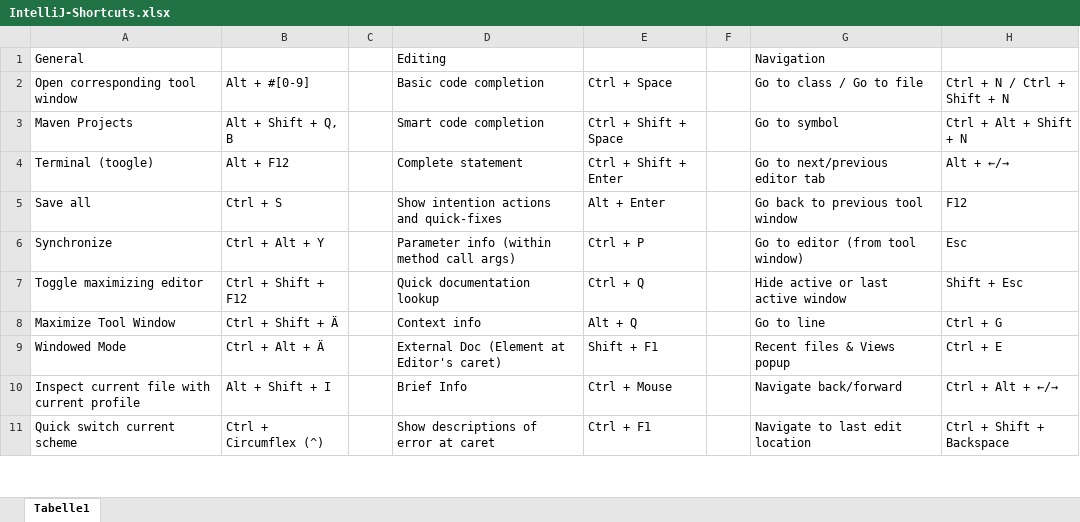
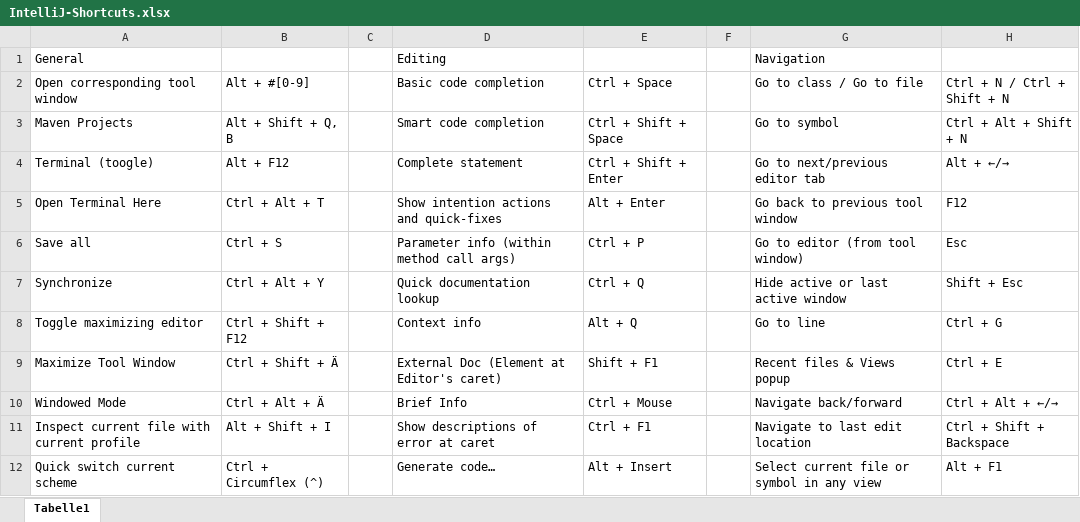
Before and after one commit to psicho2000/wiki, an Excel workbook: Settings/IntelliJ/IntelliJ-Shortcuts.xlsx, sheet Tabelle1, drawn as a sheet; only a part is shown; values as stored, in another font and other column widths than the file's, no cell formats; addresses are those after the commit; the diff covers the shown part only; the diff names each change by its address in the sheet, - before the commit and + after, or states it on an @@ line.

Commit message:
Intellij

```diff
--- a/Settings/IntelliJ/IntelliJ-Shortcuts.xlsx (sheet Tabelle1)
+++ b/Settings/IntelliJ/IntelliJ-Shortcuts.xlsx (sheet Tabelle1)
+row 5: Open Terminal Here | Ctrl + Alt + T |  | Show intention actions and quick-fixes | Alt + Enter |  | Go back to previous tool window | F12
-D6 (Basic code completion): Show intention actions and quick-fixes
+D6 (Basic code completion): Parameter info (within method call args)
-E6 (Ctrl + Space): Alt + Enter
+E6 (Ctrl + Space): Ctrl + P
-G6 (Go to class / Go to file): Go back to previous tool window
+G6 (Go to class / Go to file): Go to editor (from tool window)
-H6 (Ctrl + N / Ctrl + Shift + N): F12
+H6 (Ctrl + N / Ctrl + Shift + N): Esc
-D7 (Basic code completion): Parameter info (within method call args)
+D7 (Basic code completion): Quick documentation lookup
-E7 (Ctrl + Space): Ctrl + P
+E7 (Ctrl + Space): Ctrl + Q
-G7 (Go to class / Go to file): Go to editor (from tool window)
+G7 (Go to class / Go to file): Hide active or last active window
-H7 (Ctrl + N / Ctrl + Shift + N): Esc
+H7 (Ctrl + N / Ctrl + Shift + N): Shift + Esc
-D8 (Basic code completion): Quick documentation lookup
+D8 (Basic code completion): Context info
-E8 (Ctrl + Space): Ctrl + Q
+E8 (Ctrl + Space): Alt + Q
-G8 (Go to class / Go to file): Hide active or last active window
+G8 (Go to class / Go to file): Go to line
-H8 (Ctrl + N / Ctrl + Shift + N): Shift + Esc
+H8 (Ctrl + N / Ctrl + Shift + N): Ctrl + G
-D9 (Basic code completion): Context info
+D9 (Basic code completion): External Doc (Element at Editor's caret)
-E9 (Ctrl + Space): Alt + Q
+E9 (Ctrl + Space): Shift + F1
-G9 (Go to class / Go to file): Go to line
+G9 (Go to class / Go to file): Recent files & Views popup
-H9 (Ctrl + N / Ctrl + Shift + N): Ctrl + G
+H9 (Ctrl + N / Ctrl + Shift + N): Ctrl + E
-D10 (Basic code completion): External Doc (Element at Editor's caret)
+D10 (Basic code completion): Brief Info
-E10 (Ctrl + Space): Shift + F1
+E10 (Ctrl + Space): Ctrl + Mouse
-G10 (Go to class / Go to file): Recent files & Views popup
+G10 (Go to class / Go to file): Navigate back/forward
-H10 (Ctrl + N / Ctrl + Shift + N): Ctrl + E
+H10 (Ctrl + N / Ctrl + Shift + N): Ctrl + Alt + ←/→
-D11 (Basic code completion): Brief Info
+D11 (Basic code completion): Show descriptions of error at caret
-E11 (Ctrl + Space): Ctrl + Mouse
+E11 (Ctrl + Space): Ctrl + F1
-G11 (Go to class / Go to file): Navigate back/forward
+G11 (Go to class / Go to file): Navigate to last edit location
-H11 (Ctrl + N / Ctrl + Shift + N): Ctrl + Alt + ←/→
+H11 (Ctrl + N / Ctrl + Shift + N): Ctrl + Shift + Backspace
-D12 (Basic code completion): Show descriptions of error at caret
+D12 (Basic code completion): Generate code…
-E12 (Ctrl + Space): Ctrl + F1
+E12 (Ctrl + Space): Alt + Insert
-G12 (Go to class / Go to file): Navigate to last edit location
+G12 (Go to class / Go to file): Select current file or symbol in any view
-H12 (Ctrl + N / Ctrl + Shift + N): Ctrl + Shift + Backspace
+H12 (Ctrl + N / Ctrl + Shift + N): Alt + F1
```
Also changed, not shown: 4 added rows, 6 removed rows and 139 edited cells elsewhere in this sheet, cell formats, 2 other files.
